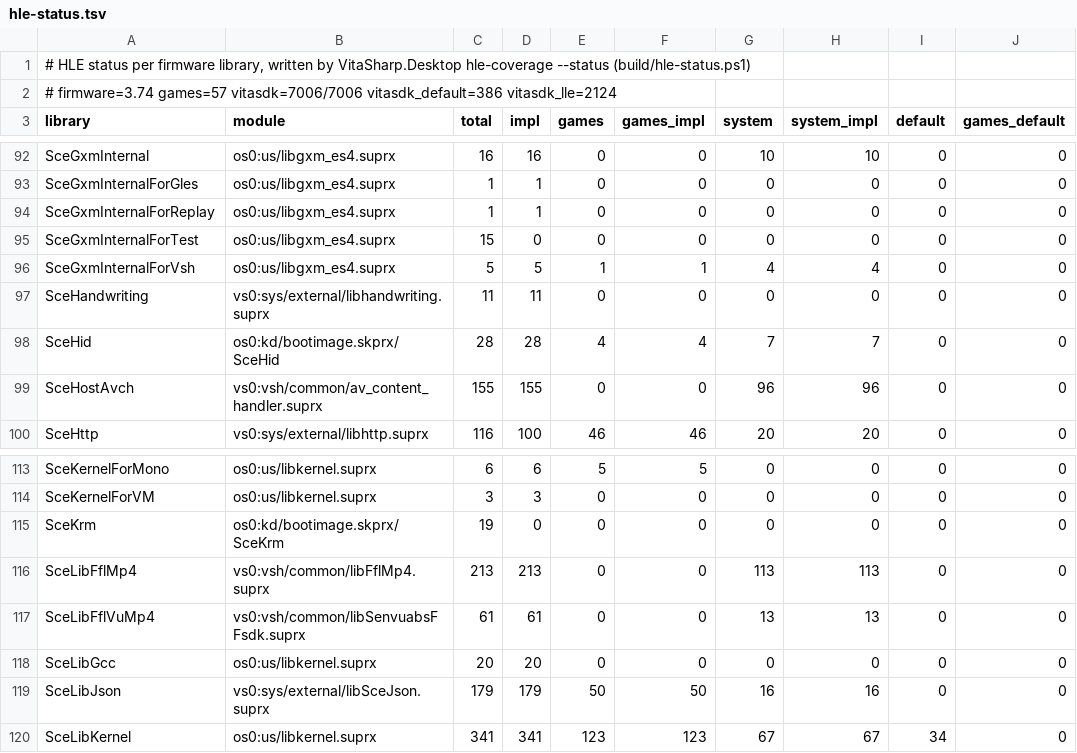
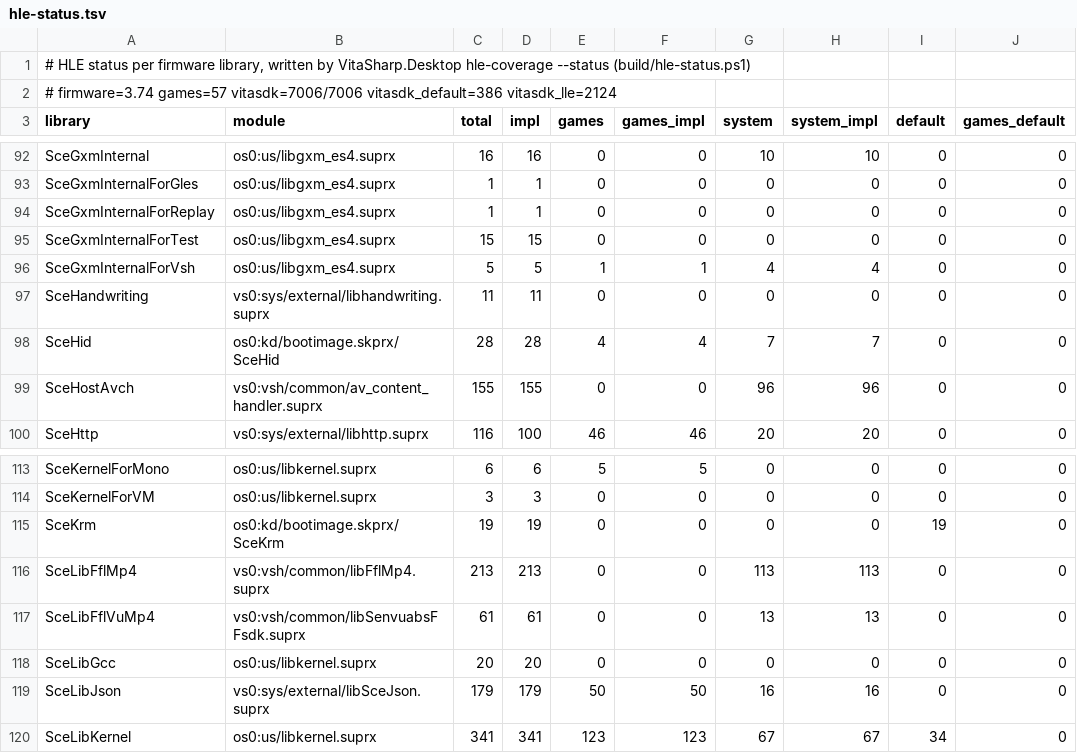
Before and after one commit to Solven190/VitaSharp, a TSV file: docs/hle/data/hle-status.tsv, drawn as a sheet; only a part is shown, gaps mark what is left out; the diff names each change by its address in the sheet, - before the commit and + after, or states it on an @@ line.

```diff
--- a/docs/hle/data/hle-status.tsv
+++ b/docs/hle/data/hle-status.tsv
-D95 (impl): 0
+D95 (impl): 15
-D115 (impl): 0
+D115 (impl): 19
-I115 (default): 0
+I115 (default): 19
```
Also changed, not shown: docs/hle/data/missing-by-group.tsv, docs/hle/data/user-exports.tsv, 5 other files.
